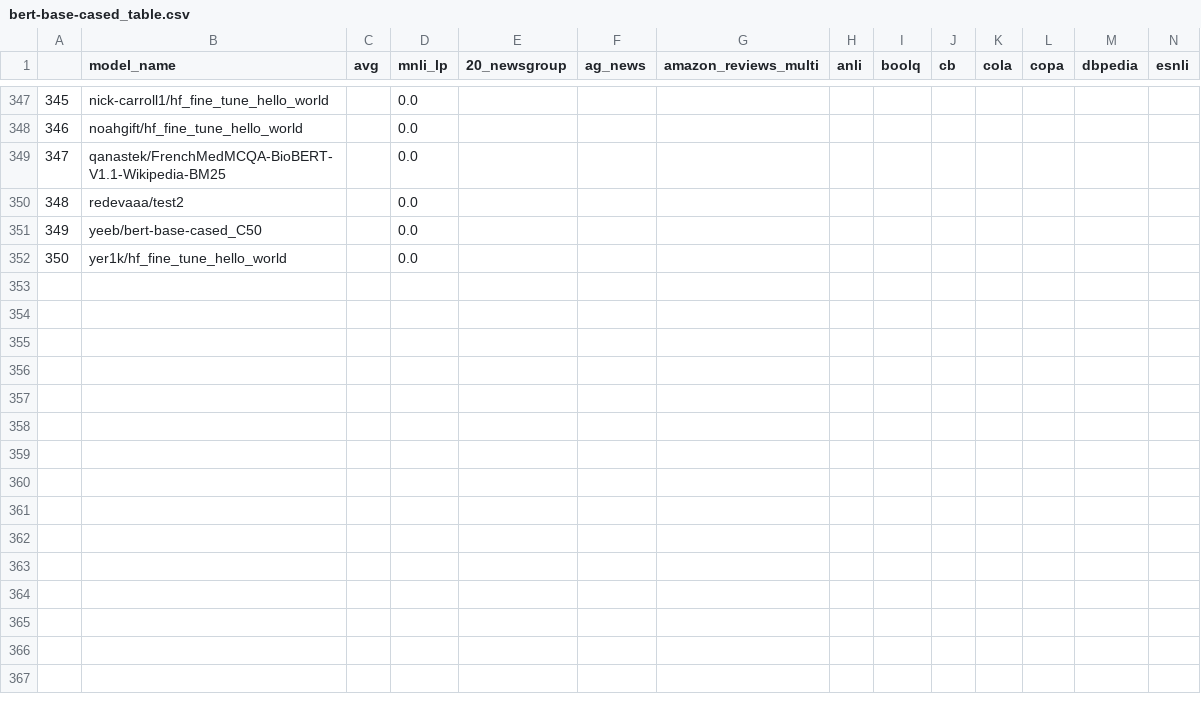
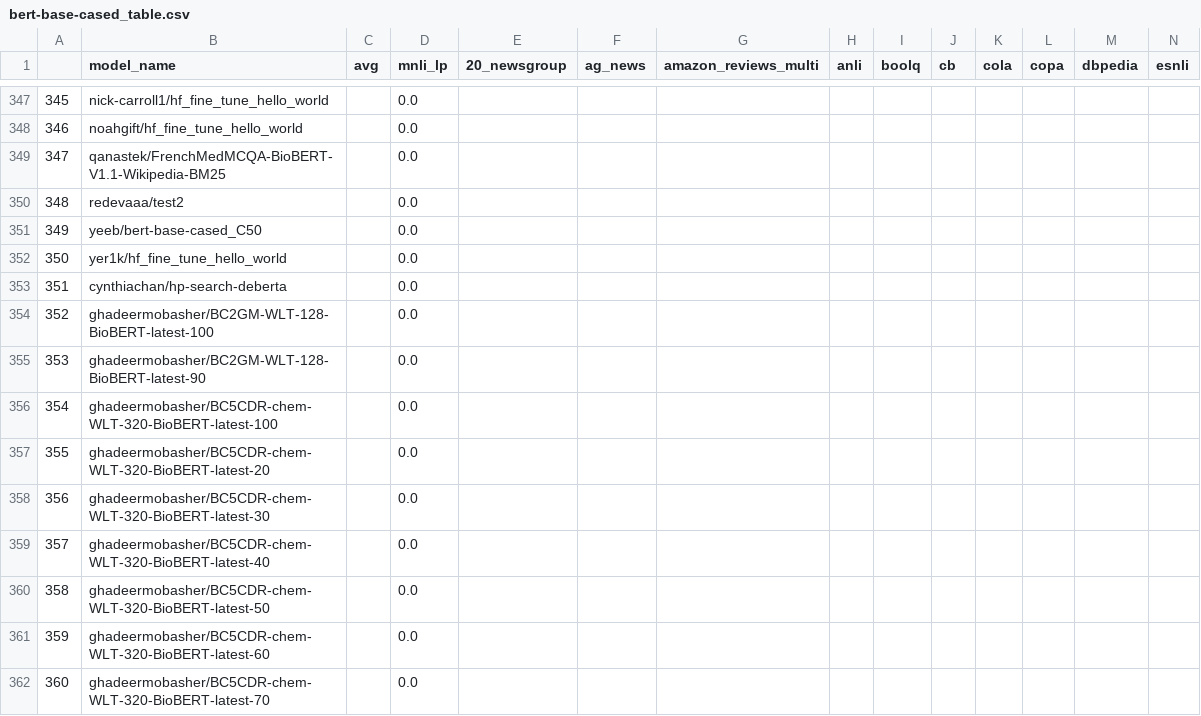
Before and after one commit to IBM/model-recycling, a CSV file: results/bert-base-cased_table.csv, drawn as a sheet; only a part is shown, gaps mark what is left out; rows hold the shown columns only; the diff covers the shown part only; the diff names each change by its address in the sheet, - before the commit and + after, or states it on an @@ line.

Commit message:
update models (auto)

```diff
--- a/results/bert-base-cased_table.csv
+++ b/results/bert-base-cased_table.csv
+row 353: 351 | cynthiachan/hp-search-deberta |  | 0.0
+row 354: 352 | ghadeermobasher/BC2GM-WLT-128-BioBERT-latest-100 |  | 0.0
+row 355: 353 | ghadeermobasher/BC2GM-WLT-128-BioBERT-latest-90 |  | 0.0
+row 356: 354 | ghadeermobasher/BC5CDR-chem-WLT-320-BioBERT-latest-100 |  | 0.0
+row 357: 355 | ghadeermobasher/BC5CDR-chem-WLT-320-BioBERT-latest-20 |  | 0.0
+row 358: 356 | ghadeermobasher/BC5CDR-chem-WLT-320-BioBERT-latest-30 |  | 0.0
+row 359: 357 | ghadeermobasher/BC5CDR-chem-WLT-320-BioBERT-latest-40 |  | 0.0
+row 360: 358 | ghadeermobasher/BC5CDR-chem-WLT-320-BioBERT-latest-50 |  | 0.0
+row 361: 359 | ghadeermobasher/BC5CDR-chem-WLT-320-BioBERT-latest-60 |  | 0.0
+row 362: 360 | ghadeermobasher/BC5CDR-chem-WLT-320-BioBERT-latest-70 |  | 0.0
```
Also changed, not shown: 11 added rows, 2 removed rows and row numbers in column A elsewhere in this file, results/bert-base-uncased_table.csv, results/roberta-base_table.csv, 7 other files.
